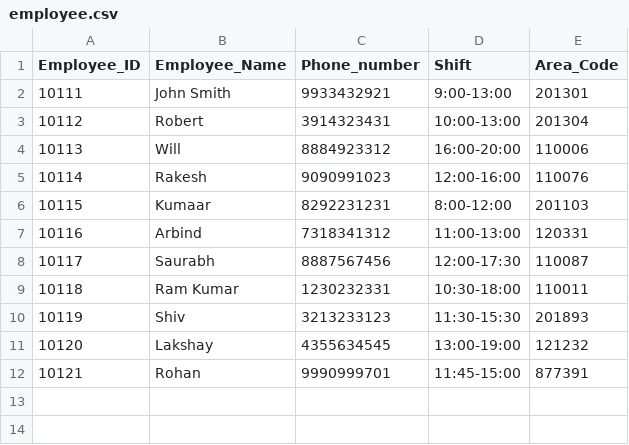
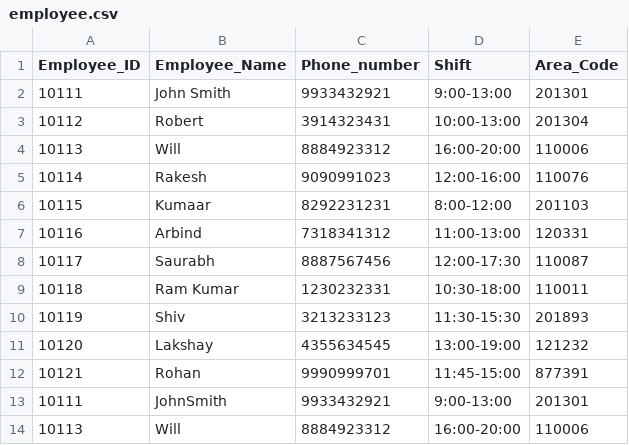
Before and after one commit to wickedbaba/Delivery-Path-Predictor, a CSV file: project/employee.csv, drawn as a sheet; the diff names each change by its address in the sheet, - before the commit and + after, or states it on an @@ line.

```diff
--- a/project/employee.csv
+++ b/project/employee.csv
+row 13: 10111 | JohnSmith | 9933432921 | 9:00-13:00 | 201301
+row 14: 10113 | Will | 8884923312 | 16:00-20:00 | 110006
```
Also changed, not shown: project/Customer.csv, 3 other files.
